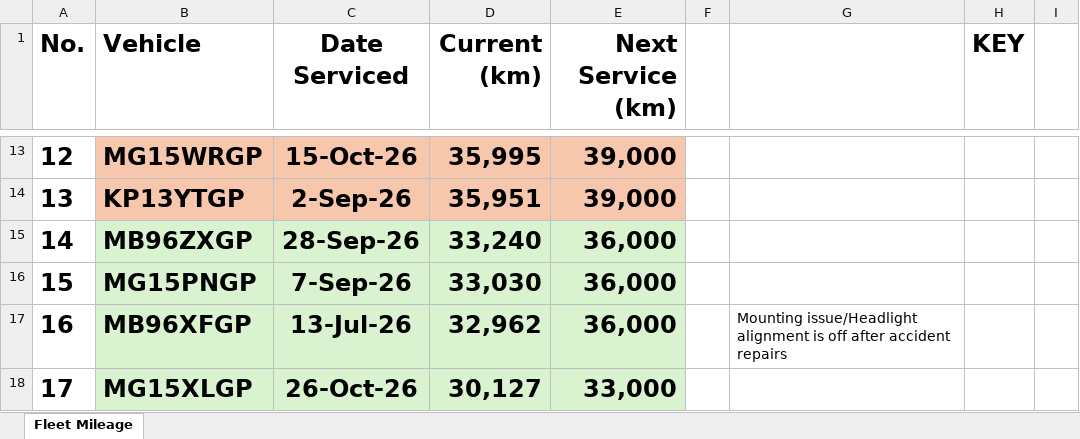
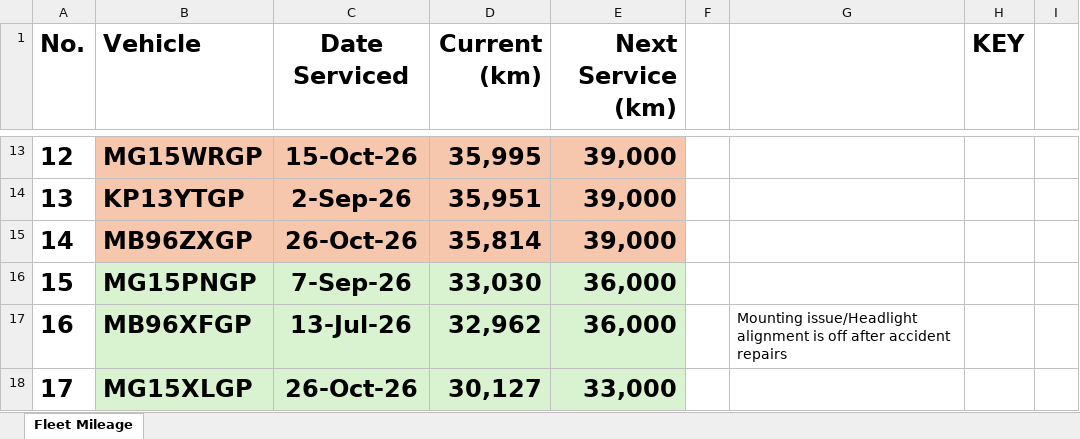
Before and after one commit to cloudlint/MobilityFleet, an Excel workbook: Fleet Mileage.xlsx, sheet Fleet Mileage, drawn as a sheet; only a part is shown, gaps mark what is left out; values as stored, in another font and other column widths than the file's, no borders; the diff names each change by its address in the sheet, - before the commit and + after, or states it on an @@ line.

```diff
--- a/Fleet Mileage.xlsx (sheet Fleet Mileage)
+++ b/Fleet Mileage.xlsx (sheet Fleet Mileage)
-B15:E15 fill: #D9F2D0
+B15:E15 fill: #F6C6AD
-C15 (Date Serviced): 28-Sep-26
+C15 (Date Serviced): 26-Oct-26
-D15 (Current (km)): 33,240
+D15 (Current (km)): 35,814
-E15 (Next Service (km)): 36,000
+E15 (Next Service (km)): 39,000
```
Also changed, not shown: 1 other file.
